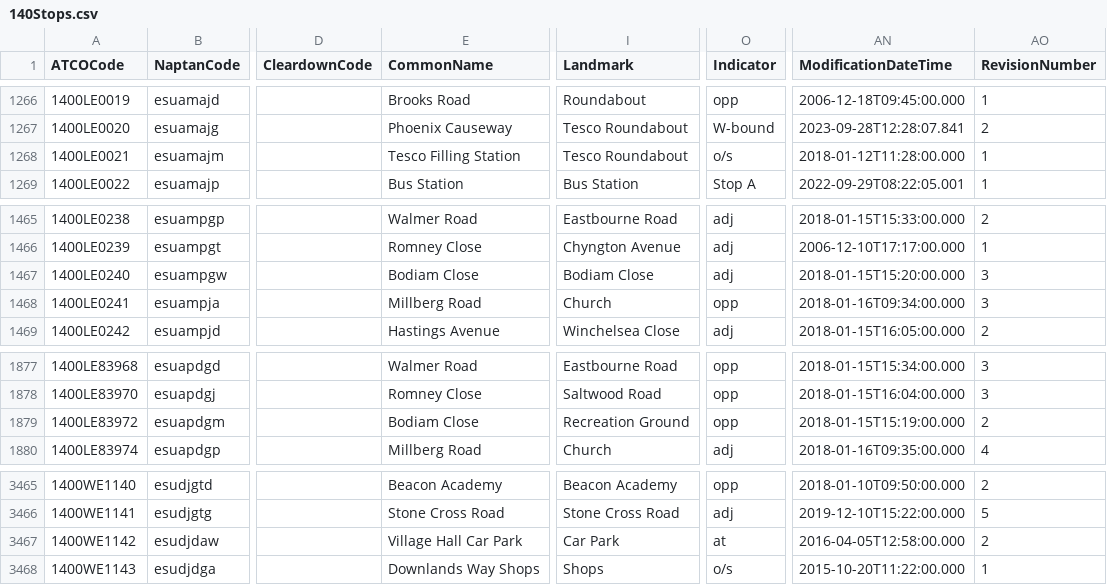
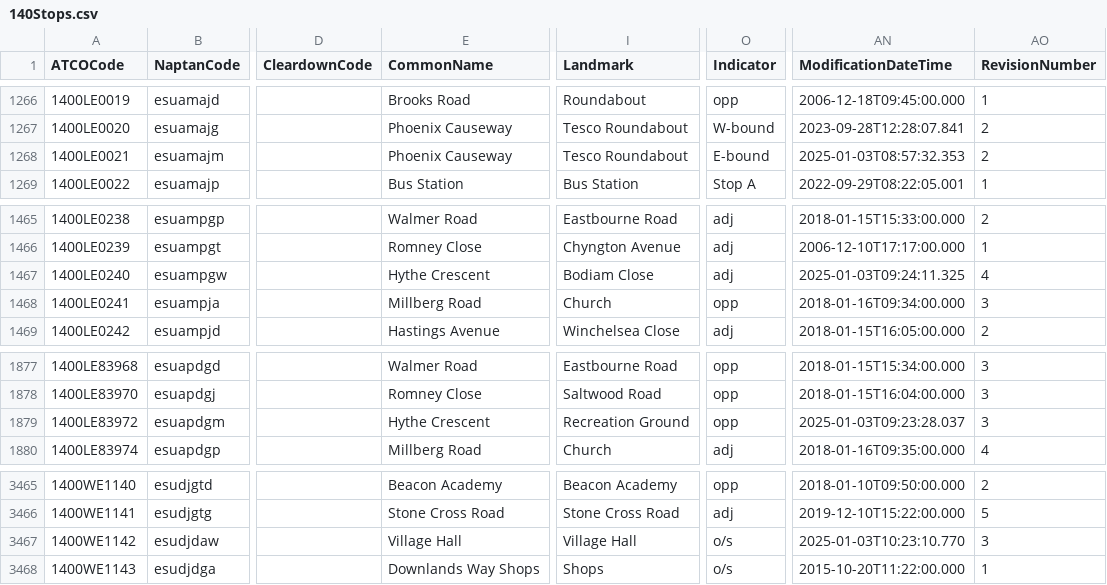
Before and after one commit to ldjb/naptan-nptg-history, a CSV file: 140Stops.csv, drawn as a sheet; only a part is shown, gaps mark what is left out; the diff covers the shown part only; the diff names each change by its address in the sheet, - before the commit and + after, or states it on an @@ line.

```diff
--- a/140Stops.csv
+++ b/140Stops.csv
-E1268 (CommonName): Tesco Filling Station
+E1268 (CommonName): Phoenix Causeway
-O1268 (Indicator): o/s
+O1268 (Indicator): E-bound
-AN1268 (ModificationDateTime): 2018-01-12T11:28:00.000
+AN1268 (ModificationDateTime): 2025-01-03T08:57:32.353
-AO1268 (RevisionNumber): 1
+AO1268 (RevisionNumber): 2
-E1467 (CommonName): Bodiam Close
+E1467 (CommonName): Hythe Crescent
-AN1467 (ModificationDateTime): 2018-01-15T15:20:00.000
+AN1467 (ModificationDateTime): 2025-01-03T09:24:11.325
-AO1467 (RevisionNumber): 3
+AO1467 (RevisionNumber): 4
-E1879 (CommonName): Bodiam Close
+E1879 (CommonName): Hythe Crescent
-AN1879 (ModificationDateTime): 2018-01-15T15:19:00.000
+AN1879 (ModificationDateTime): 2025-01-03T09:23:28.037
-AO1879 (RevisionNumber): 2
+AO1879 (RevisionNumber): 3
-E3467 (CommonName): Village Hall Car Park
+E3467 (CommonName): Village Hall
-I3467 (Landmark): Car Park
+I3467 (Landmark): Village Hall
-O3467 (Indicator): at
+O3467 (Indicator): o/s
-AN3467 (ModificationDateTime): 2016-04-05T12:58:00.000
+AN3467 (ModificationDateTime): 2025-01-03T10:23:10.770
-AO3467 (RevisionNumber): 2
+AO3467 (RevisionNumber): 3
```
Also changed, not shown: 72 edited cells elsewhere in this file, 3 other files.
